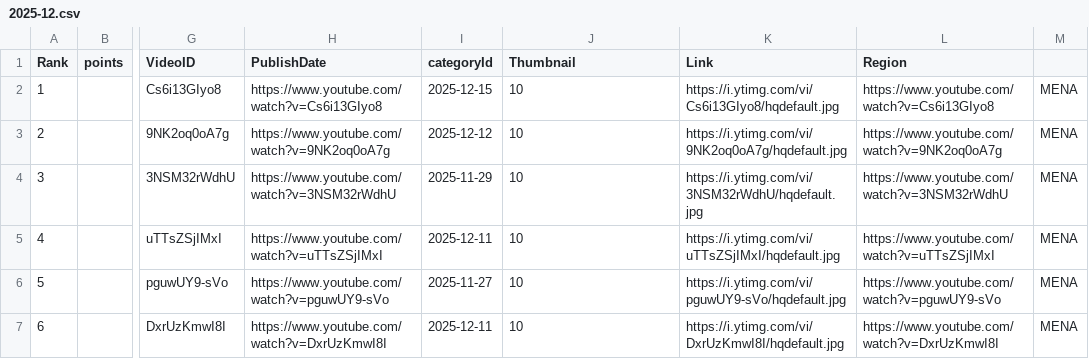
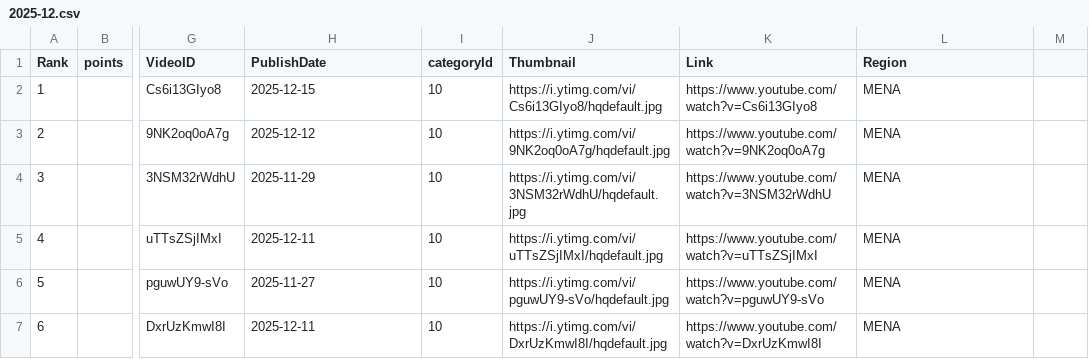
Before and after one commit to skabajah/aghani, a CSV file: archive/2025-12.csv, drawn as a sheet; only a part is shown, gaps mark what is left out; the diff covers the shown part only; the diff names each change by its address in the sheet, - before the commit and + after, or states it on an @@ line.

Commit message:
Update 2025-12.csv

```diff
--- a/archive/2025-12.csv
+++ b/archive/2025-12.csv
-H2 (PublishDate): https://www.youtube.com/watch?v=Cs6i13GIyo8
+H2 (PublishDate): 2025-12-15
-I2 (categoryId): 2025-12-15
+I2 (categoryId): 10
-J2 (Thumbnail): 10
+J2 (Thumbnail): https://i.ytimg.com/vi/Cs6i13GIyo8/hqdefault.jpg
-K2 (Link): https://i.ytimg.com/vi/Cs6i13GIyo8/hqdefault.jpg
+K2 (Link): https://www.youtube.com/watch?v=Cs6i13GIyo8
-L2 (Region): https://www.youtube.com/watch?v=Cs6i13GIyo8
+L2 (Region): MENA
-M2:M7: MENA
+M2:M7: (empty)
-H3 (PublishDate): https://www.youtube.com/watch?v=9NK2oq0oA7g
+H3 (PublishDate): 2025-12-12
-I3 (categoryId): 2025-12-12
+I3 (categoryId): 10
-J3 (Thumbnail): 10
+J3 (Thumbnail): https://i.ytimg.com/vi/9NK2oq0oA7g/hqdefault.jpg
-K3 (Link): https://i.ytimg.com/vi/9NK2oq0oA7g/hqdefault.jpg
+K3 (Link): https://www.youtube.com/watch?v=9NK2oq0oA7g
-L3 (Region): https://www.youtube.com/watch?v=9NK2oq0oA7g
+L3 (Region): MENA
-H4 (PublishDate): https://www.youtube.com/watch?v=3NSM32rWdhU
+H4 (PublishDate): 2025-11-29
-I4 (categoryId): 2025-11-29
+I4 (categoryId): 10
-J4 (Thumbnail): 10
+J4 (Thumbnail): https://i.ytimg.com/vi/3NSM32rWdhU/hqdefault.jpg
-K4 (Link): https://i.ytimg.com/vi/3NSM32rWdhU/hqdefault.jpg
+K4 (Link): https://www.youtube.com/watch?v=3NSM32rWdhU
-L4 (Region): https://www.youtube.com/watch?v=3NSM32rWdhU
+L4 (Region): MENA
-H5 (PublishDate): https://www.youtube.com/watch?v=uTTsZSjIMxI
+H5 (PublishDate): 2025-12-11
-I5 (categoryId): 2025-12-11
+I5 (categoryId): 10
-J5 (Thumbnail): 10
+J5 (Thumbnail): https://i.ytimg.com/vi/uTTsZSjIMxI/hqdefault.jpg
-K5 (Link): https://i.ytimg.com/vi/uTTsZSjIMxI/hqdefault.jpg
+K5 (Link): https://www.youtube.com/watch?v=uTTsZSjIMxI
-L5 (Region): https://www.youtube.com/watch?v=uTTsZSjIMxI
+L5 (Region): MENA
-H6 (PublishDate): https://www.youtube.com/watch?v=pguwUY9-sVo
+H6 (PublishDate): 2025-11-27
-I6 (categoryId): 2025-11-27
+I6 (categoryId): 10
-J6 (Thumbnail): 10
+J6 (Thumbnail): https://i.ytimg.com/vi/pguwUY9-sVo/hqdefault.jpg
-K6 (Link): https://i.ytimg.com/vi/pguwUY9-sVo/hqdefault.jpg
+K6 (Link): https://www.youtube.com/watch?v=pguwUY9-sVo
-L6 (Region): https://www.youtube.com/watch?v=pguwUY9-sVo
+L6 (Region): MENA
-H7 (PublishDate): https://www.youtube.com/watch?v=DxrUzKmwI8I
+H7 (PublishDate): 2025-12-11
-I7 (categoryId): 2025-12-11
+I7 (categoryId): 10
-J7 (Thumbnail): 10
+J7 (Thumbnail): https://i.ytimg.com/vi/DxrUzKmwI8I/hqdefault.jpg
-K7 (Link): https://i.ytimg.com/vi/DxrUzKmwI8I/hqdefault.jpg
+K7 (Link): https://www.youtube.com/watch?v=DxrUzKmwI8I
-L7 (Region): https://www.youtube.com/watch?v=DxrUzKmwI8I
+L7 (Region): MENA
```
Also changed, not shown: 24 edited cells elsewhere in this file.
